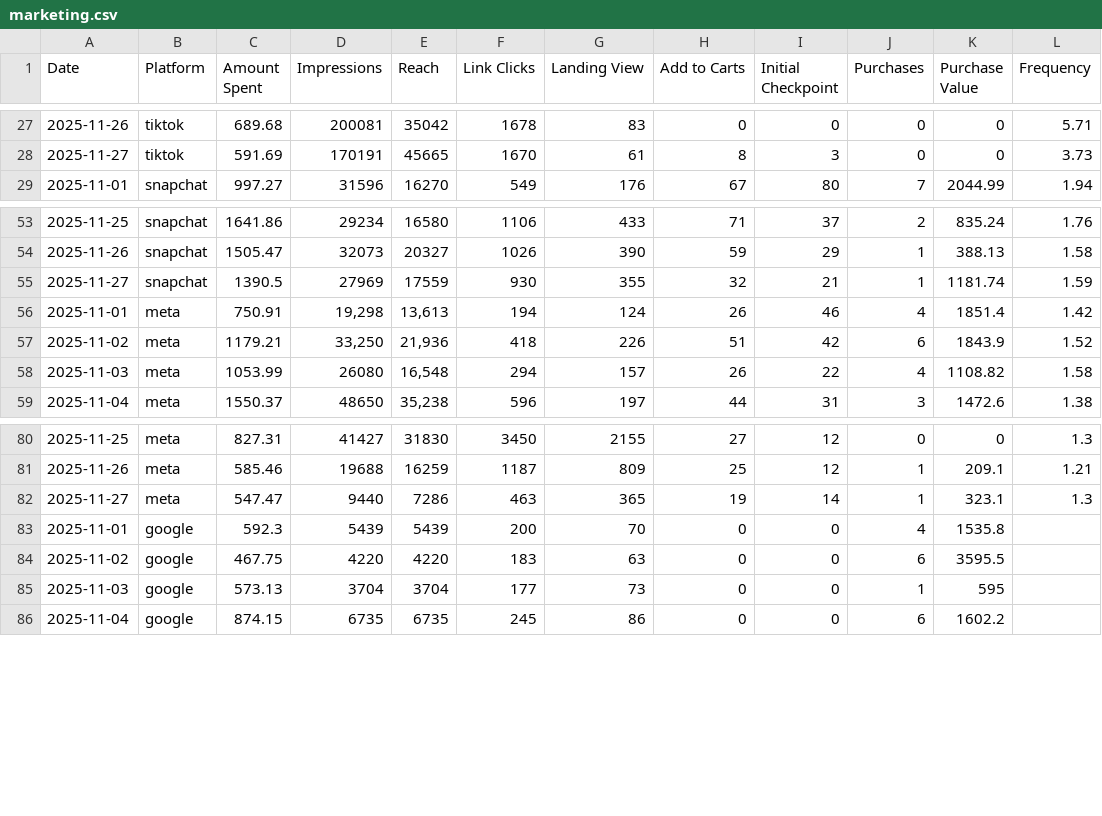
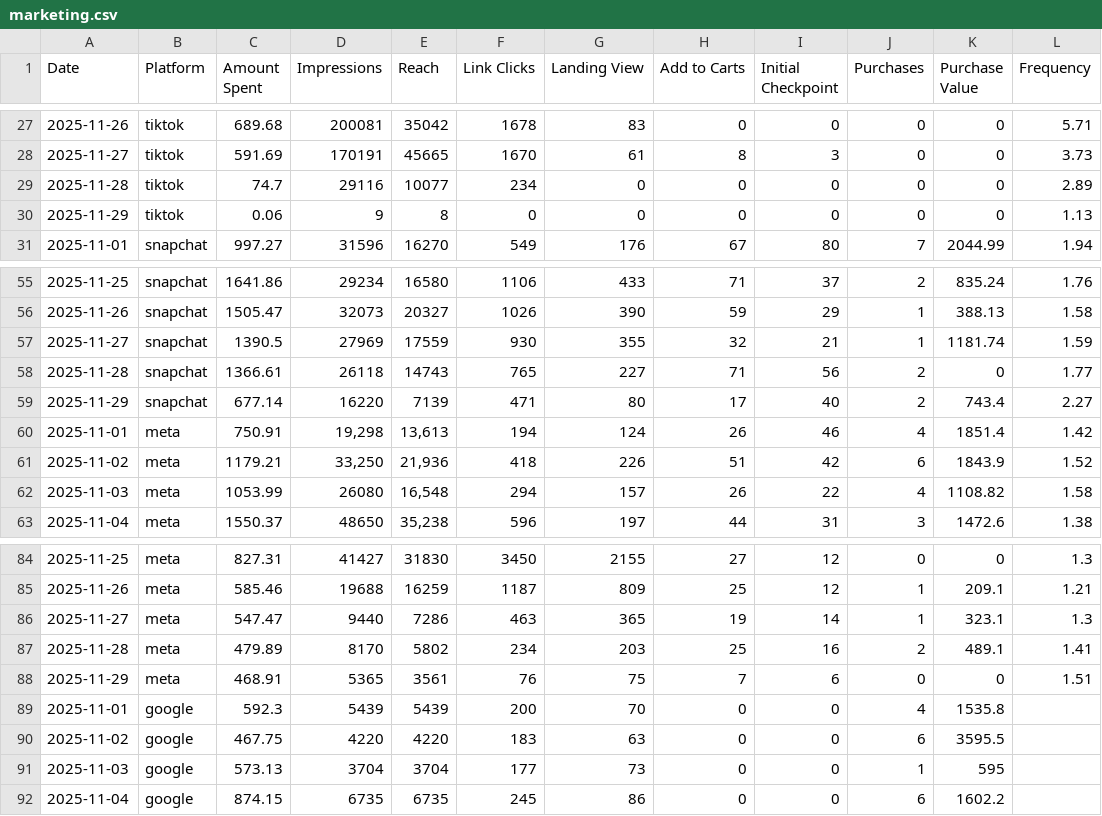
Before and after one commit to abdalladorrah/scopead.com, a CSV file: dash/marketing.csv, drawn as a sheet; only a part is shown, gaps mark what is left out.

Commit message:
Add files via upload

```diff
--- a/dash/marketing.csv
+++ b/dash/marketing.csv
@@ -28,2 +28,4 @@ Date,Platform,Amount Spent,Impressions,Reach,Link Clicks,Landing View,Add to Car
 2025-11-27,tiktok,591.69,170191,45665,1670,61,8,3,0,0,3.73
+2025-11-28,tiktok,74.7,29116,10077,234,0,0,0,0,0,2.89
+2025-11-29,tiktok,0.06,9,8,0,0,0,0,0,0,1.13
 2025-11-01,snapchat,997.27,31596,16270,549,176,67,80,7,2044.99,1.94
@@ -55,2 +57,4 @@ Date,Platform,Amount Spent,Impressions,Reach,Link Clicks,Landing View,Add to Car
 2025-11-27,snapchat,1390.5,27969,17559,930,355,32,21,1,1181.74,1.59
+2025-11-28,snapchat,1366.61,26118,14743,765,227,71,56,2,0,1.77
+2025-11-29,snapchat,677.14,16220,7139,471,80,17,40,2,743.4,2.27
 2025-11-01,meta,750.91,"19,298","13,613",194,124,26,46,4,1851.4,1.42
@@ -82,2 +86,4 @@ Date,Platform,Amount Spent,Impressions,Reach,Link Clicks,Landing View,Add to Car
 2025-11-27,meta,547.47,9440,7286,463,365,19,14,1,323.1,1.3
+2025-11-28,meta,479.89,8170,5802,234,203,25,16,2,489.1,1.41
+2025-11-29,meta,468.91,5365,3561,76,75,7,6,0,0,1.51
 2025-11-01,google,592.3,5439,5439,200,70,0,0,4,1535.8,
```
